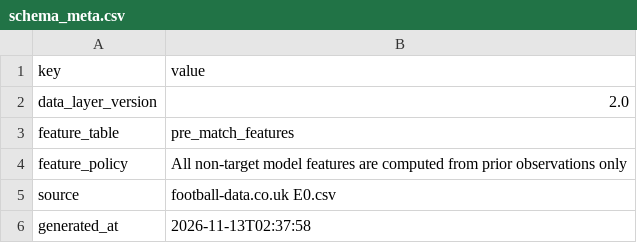
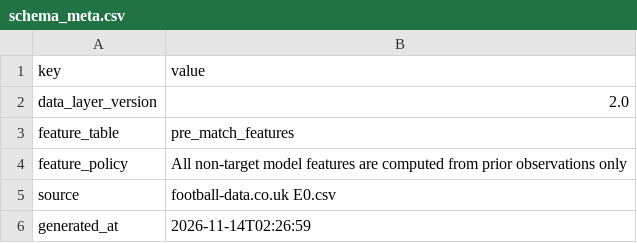
Before and after one commit to Multikabel/pl-analytika-2, a CSV file: data/tables/schema_meta.csv, drawn as a sheet.

```diff
--- a/data/tables/schema_meta.csv
+++ b/data/tables/schema_meta.csv
@@ -5,2 +5,2 @@ feature_policy,All non-target model features are computed from prior observation
 source,football-data.co.uk E0.csv
-generated_at,2026-11-13T02:37:58
+generated_at,2026-11-14T02:26:59
```
Also changed, not shown: data/tables/data_quality_report.csv, data/tables/matches.csv, 3 other files.
